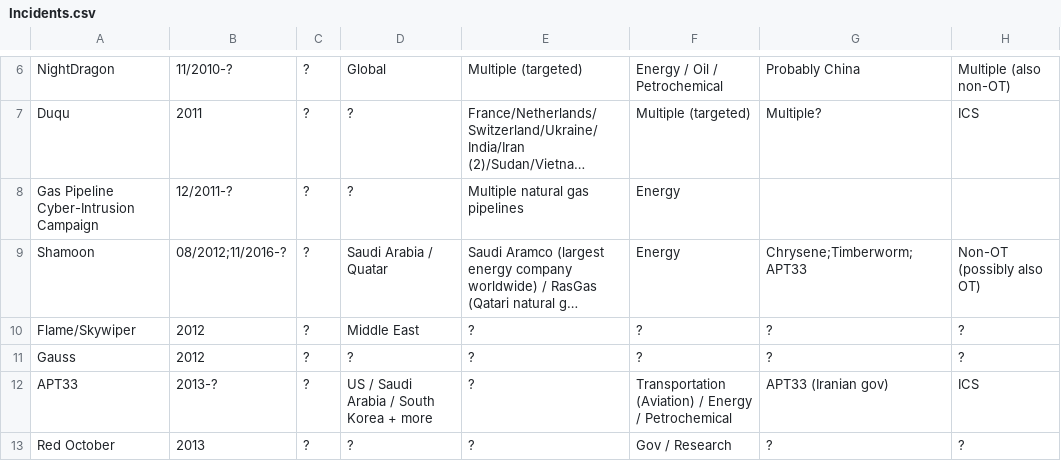
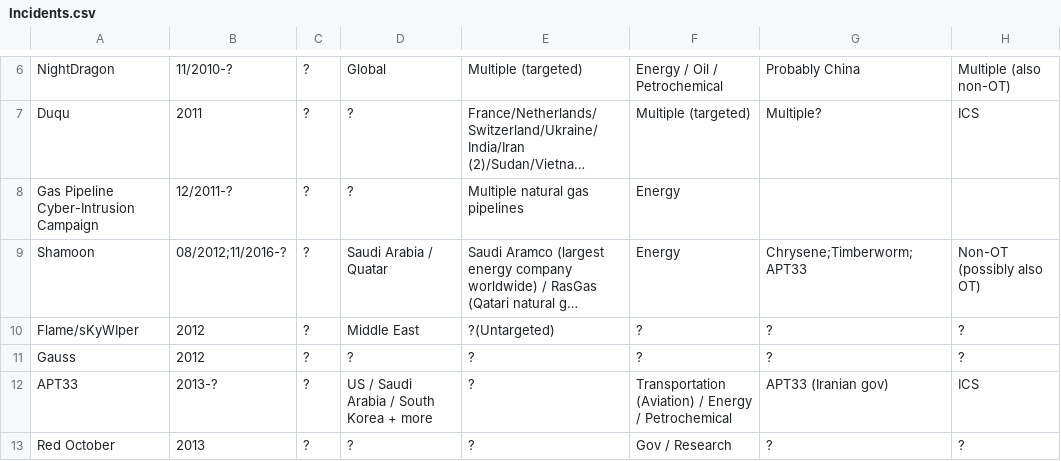
Before and after one commit to NF997/OTSecurityIncidents, a CSV file: Incidents.csv, drawn as a sheet; only a part is shown, gaps mark what is left out; long unchanged cells end in …; the diff names each change by its address in the sheet, - before the commit and + after, or states it on an @@ line.

Commit message:
Refined sKyWIper entry

```diff
--- a/Incidents.csv
+++ b/Incidents.csv
-A10: Flame/Skywiper
+A10: Flame/sKyWIper
-E10: ?
+E10: ?(Untargeted)
```
